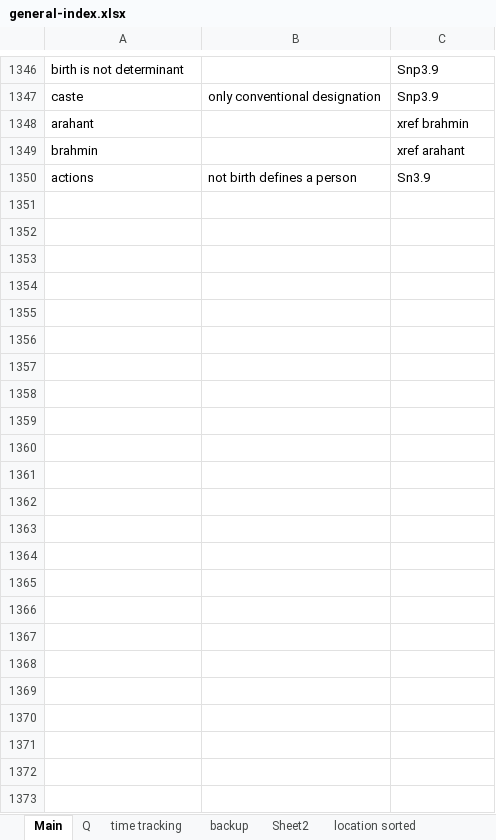
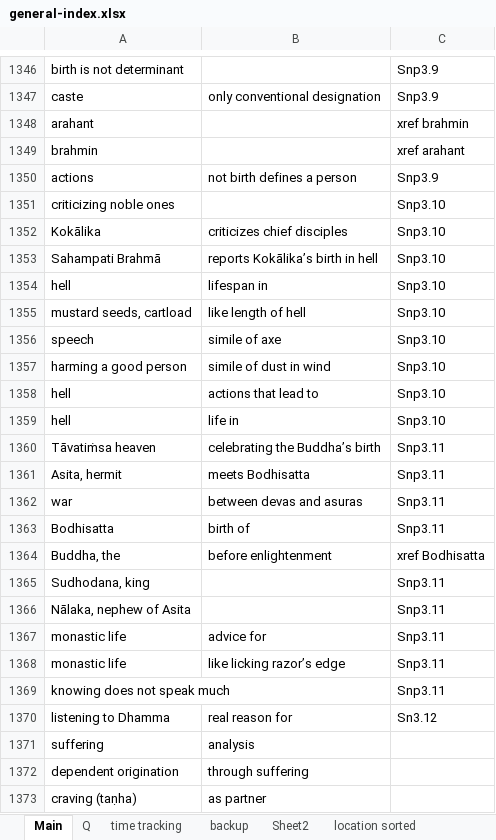
Before and after one commit to thesunshade/sutta-index, an Excel workbook: src/data/general-index.xlsx, sheet Main, drawn as a sheet; only a part is shown, gaps mark what is left out; values as stored, in another font and other column widths than the file's, no borders; the diff names each change by its address in the sheet, - before the commit and + after, or states it on an @@ line.

```diff
--- a/src/data/general-index.xlsx (sheet Main)
+++ b/src/data/general-index.xlsx (sheet Main)
-C1350: Sn3.9
+C1350: Snp3.9
+row 1351: criticizing noble ones |  | Snp3.10
+row 1352: Kokālika | criticizes chief disciples | Snp3.10
+row 1353: Sahampati Brahmā | reports Kokālika’s birth in hell | Snp3.10
+row 1354: hell | lifespan in | Snp3.10
+row 1355: mustard seeds, cartload | like length of hell | Snp3.10
+row 1356: speech | simile of axe | Snp3.10
+row 1357: harming a good person | simile of dust in wind | Snp3.10
+row 1358: hell | actions that lead to | Snp3.10
+row 1359: hell | life in | Snp3.10
+row 1360: Tāvatiṁsa heaven | celebrating the Buddha’s birth | Snp3.11
+row 1361: Asita, hermit | meets Bodhisatta | Snp3.11
+row 1362: war | between devas and asuras | Snp3.11
+row 1363: Bodhisatta | birth of | Snp3.11
+row 1364: Buddha, the | before enlightenment | xref Bodhisatta
+row 1365: Sudhodana, king |  | Snp3.11
+row 1366: Nālaka, nephew of Asita |  | Snp3.11
+row 1367: monastic life | advice for | Snp3.11
+row 1368: monastic life | like licking razor’s edge | Snp3.11
+row 1369: knowing does not speak much |  | Snp3.11
+row 1370: listening to Dhamma | real reason for | Sn3.12
+row 1371: suffering | analysis
+row 1372: dependent origination | through suffering
+row 1373: craving (taṇha) | as partner
```
Also changed, not shown: sheet Q, sheet time tracking, 3 other files.
